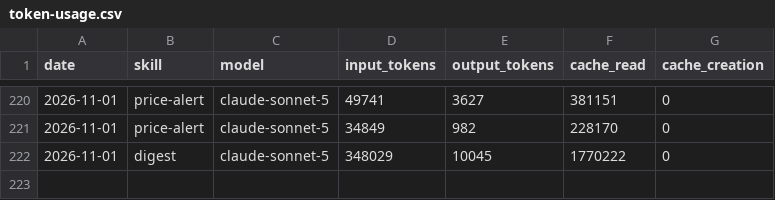
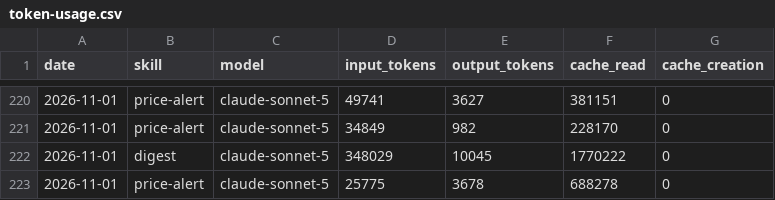
Before and after one commit to ildus650-pixel/aeon, a CSV file: memory/token-usage.csv, drawn as a sheet; only a part is shown, gaps mark what is left out.

Commit message:
chore(price-alert): auto-commit 2026-11-01

```diff
--- a/memory/token-usage.csv
+++ b/memory/token-usage.csv
@@ -222 +222,2 @@ date,skill,model,input_tokens,output_tokens,cache_read,cache_creation
 2026-11-01,digest,claude-sonnet-5,348029,10045,1770222,0
+2026-11-01,price-alert,claude-sonnet-5,25775,3678,688278,0
```
Also changed, not shown: 4 other files.
